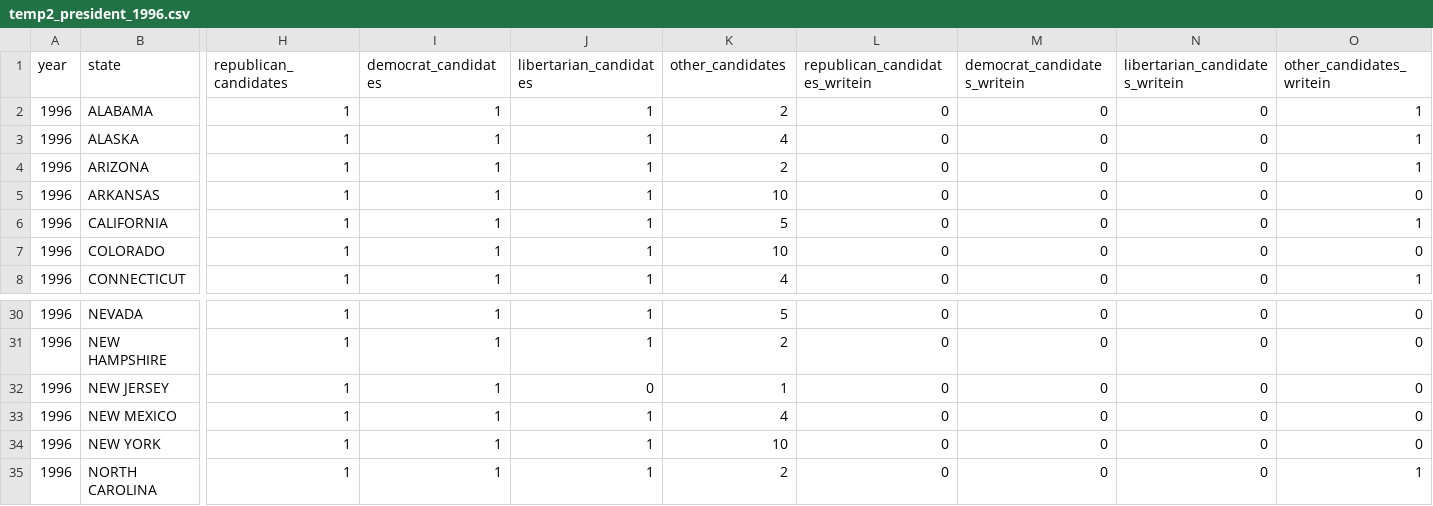
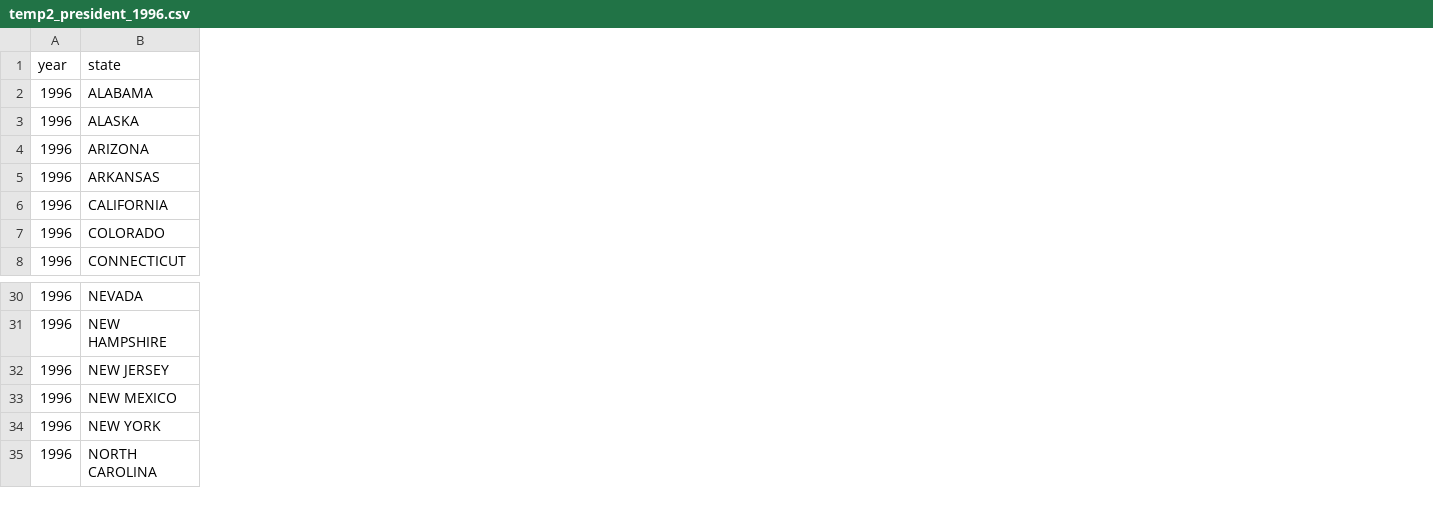
Before and after one commit to sw1kwon/usa-elections, a CSV file: temp/v2_p/temp2_president_1996.csv, drawn as a sheet; only a part is shown, gaps mark what is left out; the diff covers the shown part only; the diff names each change by its address in the sheet, - before the commit and + after, or states it on an @@ line.

```diff
--- a/temp/v2_p/temp2_president_1996.csv
+++ b/temp/v2_p/temp2_president_1996.csv
-column H (republican_candidates), rows 2-8: all 1; rows 30-35: all 1
-column I (democrat_candidates), rows 2-8: all 1; rows 30-35: all 1
-column J (libertarian_candidates), rows 2-8: all 1; rows 30-35: 1 | 1 | 0 | 1 | 1 | 1
-column K (other_candidates), rows 2-8: 2 | 4 | 2 | 10 | 5 | 10 | 4; rows 30-35: 5 | 2 | 1 | 4 | 10 | 2
-column L (republican_candidates_writein), rows 2-8: all 0; rows 30-35: all 0
-column M (democrat_candidates_writein), rows 2-8: all 0; rows 30-35: all 0
-column N (libertarian_candidates_writein), rows 2-8: all 0; rows 30-35: all 0
-column O (other_candidates_writein), rows 2-8: 1 | 1 | 1 | 0 | 1 | 0 | 1; rows 30-35: 0 | 0 | 0 | 0 | 0 | 1
```
Also changed, not shown: 2 edited cells elsewhere in this file, temp/v2_p/temp2_president_1976.csv, temp/v2_p/temp2_president_1980.csv, 21 other files.
